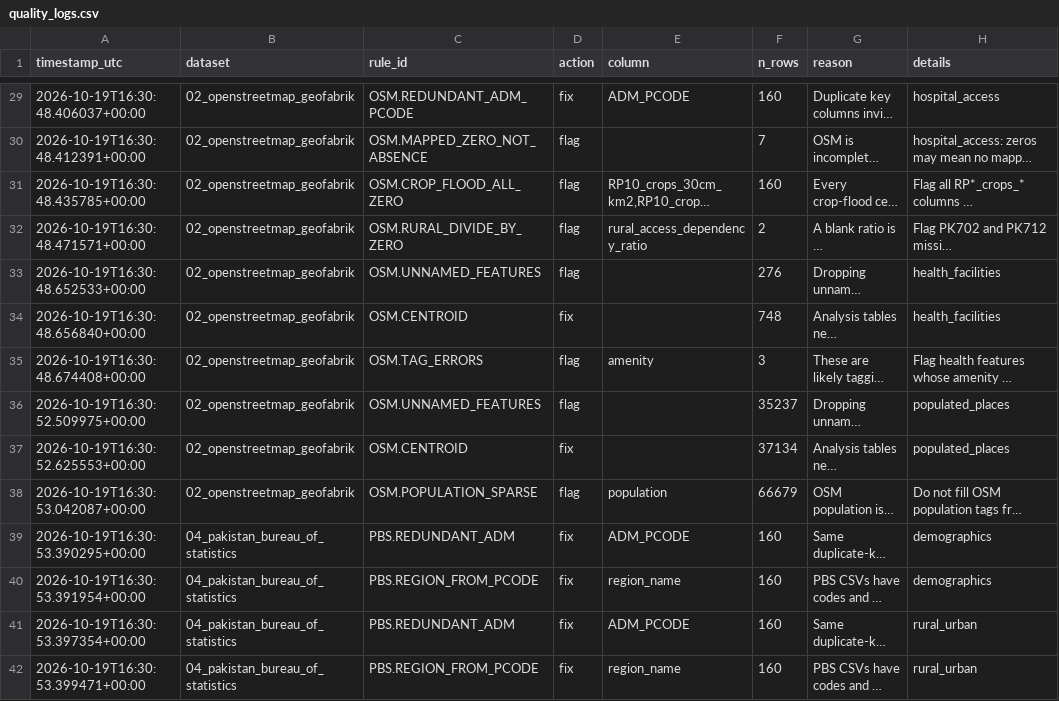
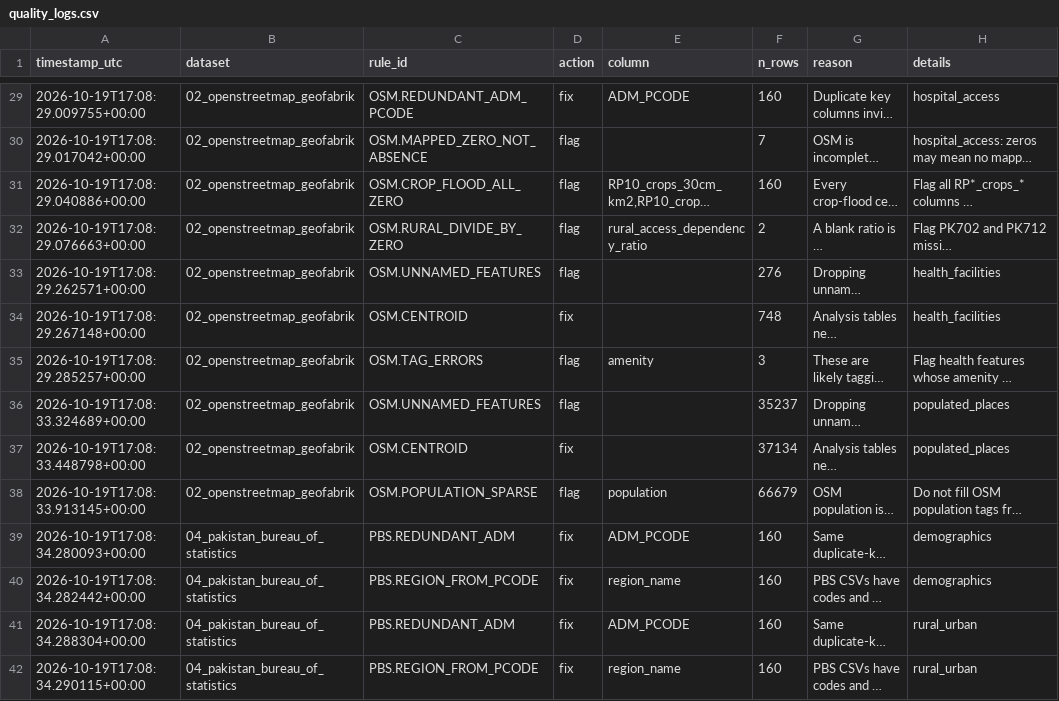
Before and after one commit to Afzal-Iqbal/climateshield-360, a CSV file: pipeline/quality_logs.csv, drawn as a sheet; only a part is shown, gaps mark what is left out; long unchanged cells end in …; the diff covers the shown part only; the diff names each change by its address in the sheet, - before the commit and + after, or states it on an @@ line.

```diff
--- a/pipeline/quality_logs.csv
+++ b/pipeline/quality_logs.csv
-A29 (timestamp_utc): 2026-10-19T16:30:48.406037+00:00
+A29 (timestamp_utc): 2026-10-19T17:08:29.009755+00:00
-A30 (timestamp_utc): 2026-10-19T16:30:48.412391+00:00
+A30 (timestamp_utc): 2026-10-19T17:08:29.017042+00:00
-A31 (timestamp_utc): 2026-10-19T16:30:48.435785+00:00
+A31 (timestamp_utc): 2026-10-19T17:08:29.040886+00:00
-A32 (timestamp_utc): 2026-10-19T16:30:48.471571+00:00
+A32 (timestamp_utc): 2026-10-19T17:08:29.076663+00:00
-A33 (timestamp_utc): 2026-10-19T16:30:48.652533+00:00
+A33 (timestamp_utc): 2026-10-19T17:08:29.262571+00:00
-A34 (timestamp_utc): 2026-10-19T16:30:48.656840+00:00
+A34 (timestamp_utc): 2026-10-19T17:08:29.267148+00:00
-A35 (timestamp_utc): 2026-10-19T16:30:48.674408+00:00
+A35 (timestamp_utc): 2026-10-19T17:08:29.285257+00:00
-A36 (timestamp_utc): 2026-10-19T16:30:52.509975+00:00
+A36 (timestamp_utc): 2026-10-19T17:08:33.324689+00:00
-A37 (timestamp_utc): 2026-10-19T16:30:52.625553+00:00
+A37 (timestamp_utc): 2026-10-19T17:08:33.448798+00:00
-A38 (timestamp_utc): 2026-10-19T16:30:53.042087+00:00
+A38 (timestamp_utc): 2026-10-19T17:08:33.913145+00:00
-A39 (timestamp_utc): 2026-10-19T16:30:53.390295+00:00
+A39 (timestamp_utc): 2026-10-19T17:08:34.280093+00:00
-A40 (timestamp_utc): 2026-10-19T16:30:53.391954+00:00
+A40 (timestamp_utc): 2026-10-19T17:08:34.282442+00:00
-A41 (timestamp_utc): 2026-10-19T16:30:53.397354+00:00
+A41 (timestamp_utc): 2026-10-19T17:08:34.288304+00:00
-A42 (timestamp_utc): 2026-10-19T16:30:53.399471+00:00
+A42 (timestamp_utc): 2026-10-19T17:08:34.290115+00:00
```
Also changed, not shown: 46 edited cells elsewhere in this file, pipeline/reports/quality_logs.csv, 49 other files.
